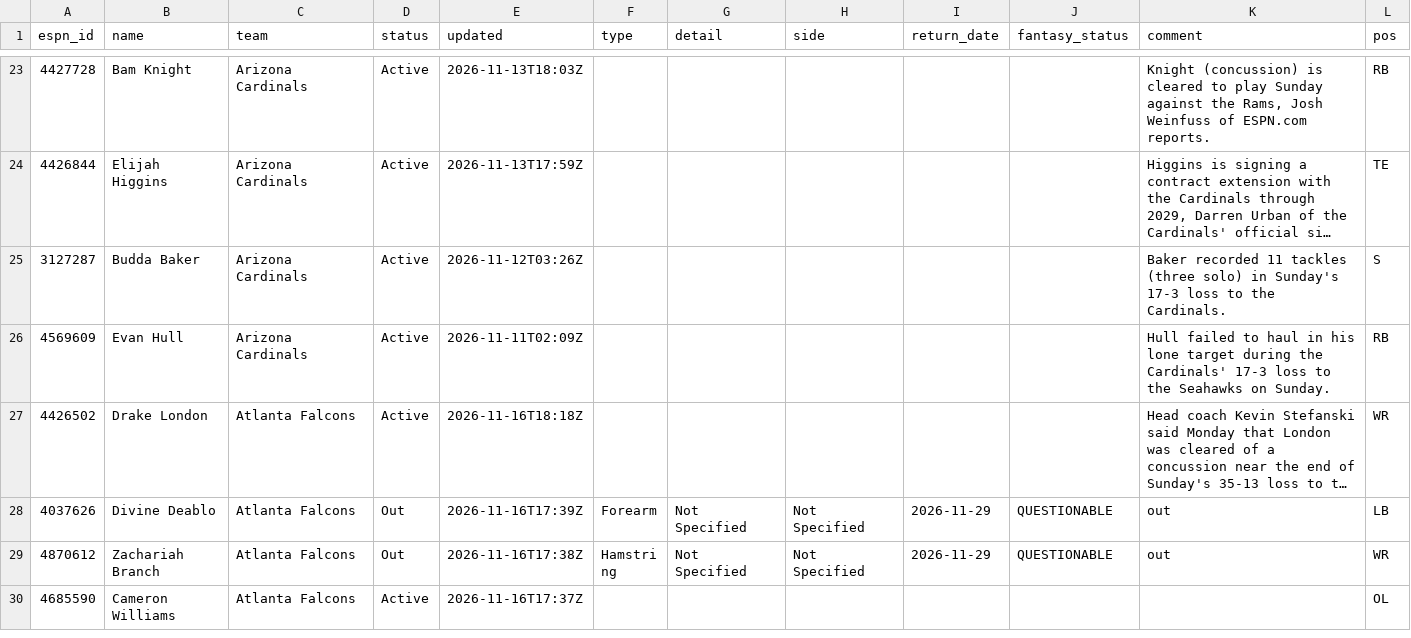
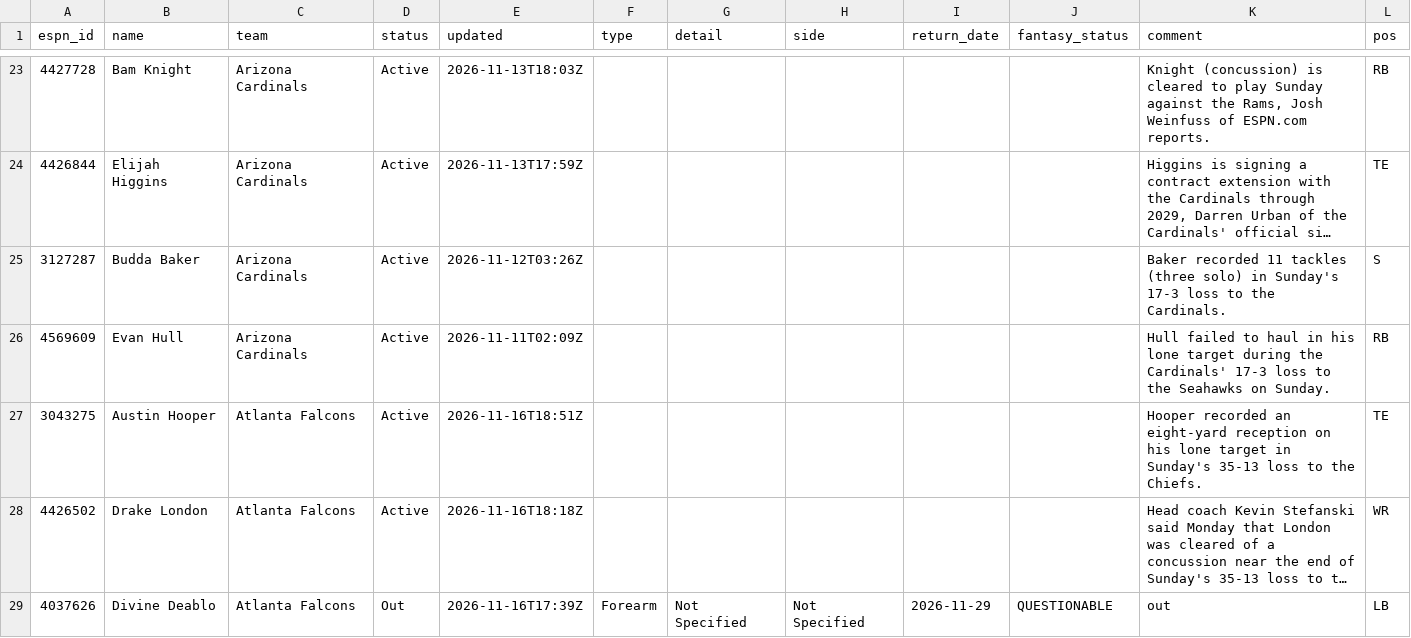
Before and after one commit to ChefJulio/nfl-edge, a CSV file: data/espn_injuries/2026-11-16.csv, drawn as a sheet; only a part is shown, gaps mark what is left out; the shorter side is filled out with more unchanged rows; long unchanged cells end in …; the diff covers the shown part only; the diff names each change by its address in the sheet, - before the commit and + after, or states it on an @@ line.

```diff
--- a/data/espn_injuries/2026-11-16.csv
+++ b/data/espn_injuries/2026-11-16.csv
+row 27: 3043275 | Austin Hooper | Atlanta Falcons | Active | 2026-11-16T18:51Z |  |  |  |  |  | Hooper recorded an eight-yard reception on his lone target in Sunday's 35-13 loss to the Chiefs. | TE
```
Also changed, not shown: 7 added rows, 8 removed rows and 3 edited cells elsewhere in this file, 3 other files.
